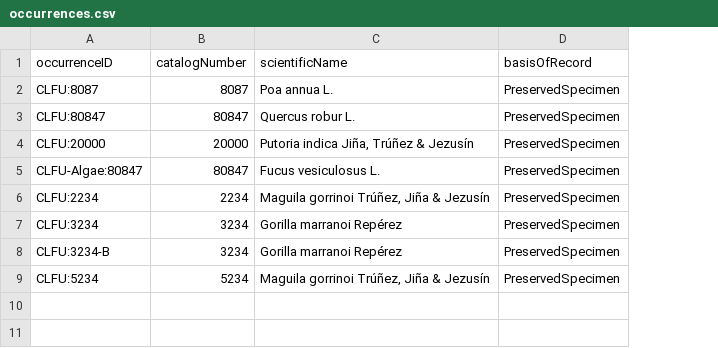
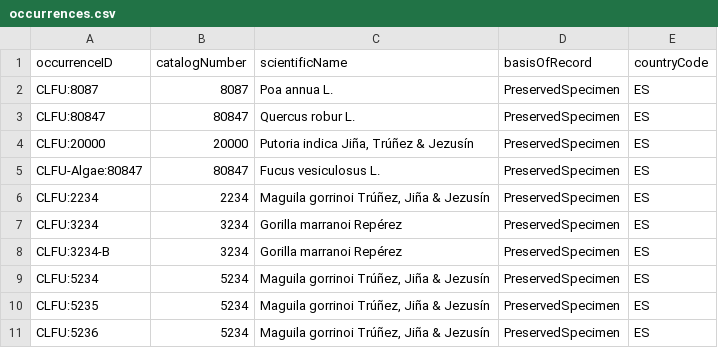
Before and after one commit to abubelinha/tests, a CSV file: occurrences.csv, drawn as a sheet; the diff names each change by its address in the sheet, - before the commit and + after, or states it on an @@ line.

Commit message:
Update occurrences.csv

```diff
--- a/occurrences.csv
+++ b/occurrences.csv
+column E (countryCode), rows 2-9: all ES
+row 10: CLFU:5235 | 5234 | Maguila gorrinoi Trúñez, Jiña & Jezusín | PreservedSpecimen | ES
+row 11: CLFU:5236 | 5234 | Maguila gorrinoi Trúñez, Jiña & Jezusín | PreservedSpecimen | ES
```
